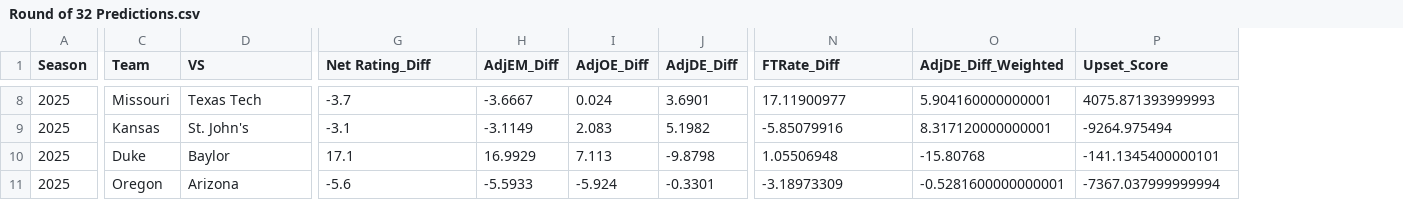
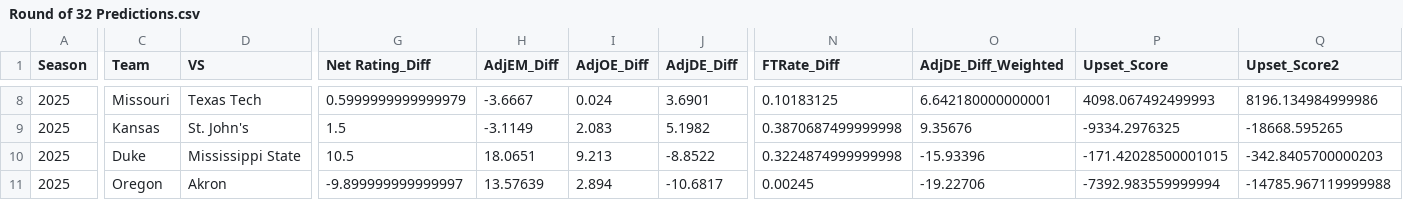
Before and after one commit to Jonnunez15/MMProjectWeighted, a CSV file: Round of 32 Predictions.csv, drawn as a sheet; only a part is shown, gaps mark what is left out; the diff covers the shown part only; the diff names each change by its address in the sheet, - before the commit and + after, or states it on an @@ line.

```diff
--- a/Round of 32 Predictions.csv
+++ b/Round of 32 Predictions.csv
+column Q (Upset_Score2), rows 8-11: 8196.134984999986 | -18668.595265 | -342.8405700000203 | -14785.967119999988
-G8 (Net Rating_Diff): -3.7
+G8 (Net Rating_Diff): 0.5999999999999979
-N8 (FTRate_Diff): 17.11900977
+N8 (FTRate_Diff): 0.10183125
-O8 (AdjDE_Diff_Weighted): 5.904160000000001
+O8 (AdjDE_Diff_Weighted): 6.642180000000001
-P8 (Upset_Score): 4075.871393999993
+P8 (Upset_Score): 4098.067492499993
-G9 (Net Rating_Diff): -3.1
+G9 (Net Rating_Diff): 1.5
-N9 (FTRate_Diff): -5.85079916
+N9 (FTRate_Diff): 0.3870687499999998
-O9 (AdjDE_Diff_Weighted): 8.317120000000001
+O9 (AdjDE_Diff_Weighted): 9.35676
-P9 (Upset_Score): -9264.975494
+P9 (Upset_Score): -9334.2976325
-D10 (VS): Baylor
+D10 (VS): Mississippi State
-G10 (Net Rating_Diff): 17.1
+G10 (Net Rating_Diff): 10.5
-H10 (AdjEM_Diff): 16.9929
+H10 (AdjEM_Diff): 18.0651
-I10 (AdjOE_Diff): 7.113
+I10 (AdjOE_Diff): 9.213
-J10 (AdjDE_Diff): -9.8798
+J10 (AdjDE_Diff): -8.8522
-N10 (FTRate_Diff): 1.05506948
+N10 (FTRate_Diff): 0.3224874999999998
-O10 (AdjDE_Diff_Weighted): -15.80768
+O10 (AdjDE_Diff_Weighted): -15.93396
-P10 (Upset_Score): -141.1345400000101
+P10 (Upset_Score): -171.42028500001015
-D11 (VS): Arizona
+D11 (VS): Akron
-G11 (Net Rating_Diff): -5.6
+G11 (Net Rating_Diff): -9.899999999999997
-H11 (AdjEM_Diff): -5.5933
+H11 (AdjEM_Diff): 13.57639
-I11 (AdjOE_Diff): -5.924
+I11 (AdjOE_Diff): 2.894
-J11 (AdjDE_Diff): -0.3301
+J11 (AdjDE_Diff): -10.6817
-N11 (FTRate_Diff): -3.18973309
+N11 (FTRate_Diff): 0.00245
-O11 (AdjDE_Diff_Weighted): -0.5281600000000001
+O11 (AdjDE_Diff_Weighted): -19.22706
-P11 (Upset_Score): -7367.037999999994
+P11 (Upset_Score): -7392.983559999994
```
Also changed, not shown: 3 added rows, 3 removed rows and 59 edited cells elsewhere in this file, 2025 Games (Round of 32) (Model 2).csv, 2025 Games (Round of 32).csv, 13 other files.
